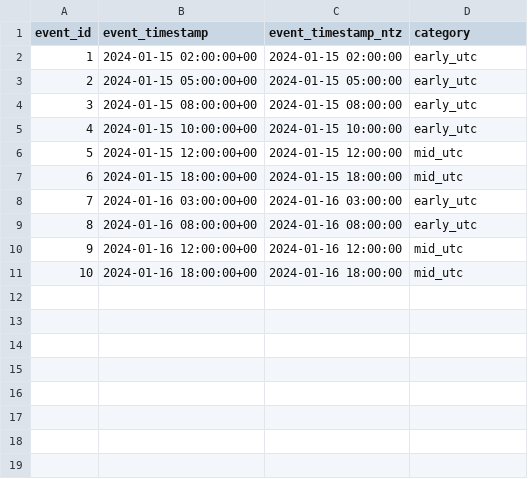
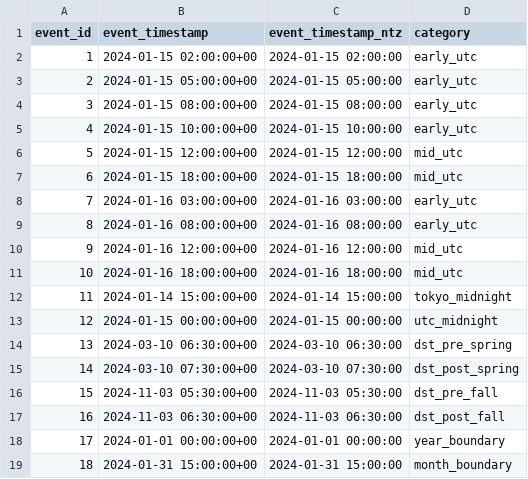
Before and after one commit to lightdash/lightdash, a CSV file: examples/full-jaffle-shop-demo/dbt/data/raw_timezone_test.csv, drawn as a sheet; the diff names each change by its address in the sheet, - before the commit and + after, or states it on an @@ line.

Commit message:
test: add more seed data for tests

```diff
--- a/examples/full-jaffle-shop-demo/dbt/data/raw_timezone_test.csv
+++ b/examples/full-jaffle-shop-demo/dbt/data/raw_timezone_test.csv
+row 12: 11 | 2024-01-14 15:00:00+00 | 2024-01-14 15:00:00 | tokyo_midnight
+row 13: 12 | 2024-01-15 00:00:00+00 | 2024-01-15 00:00:00 | utc_midnight
+row 14: 13 | 2024-03-10 06:30:00+00 | 2024-03-10 06:30:00 | dst_pre_spring
+row 15: 14 | 2024-03-10 07:30:00+00 | 2024-03-10 07:30:00 | dst_post_spring
+row 16: 15 | 2024-11-03 05:30:00+00 | 2024-11-03 05:30:00 | dst_pre_fall
+row 17: 16 | 2024-11-03 06:30:00+00 | 2024-11-03 06:30:00 | dst_post_fall
+row 18: 17 | 2024-01-01 00:00:00+00 | 2024-01-01 00:00:00 | year_boundary
+row 19: 18 | 2024-01-31 15:00:00+00 | 2024-01-31 15:00:00 | month_boundary
```
Also changed, not shown: 1 other file.
